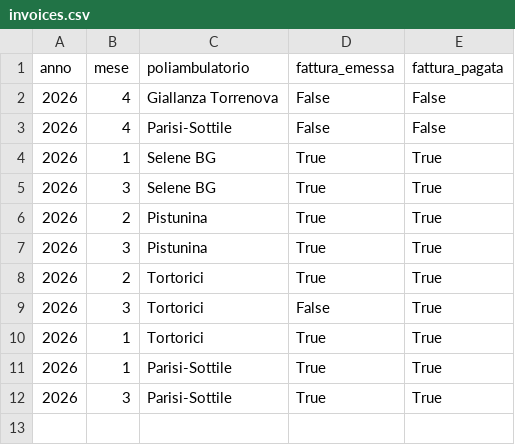
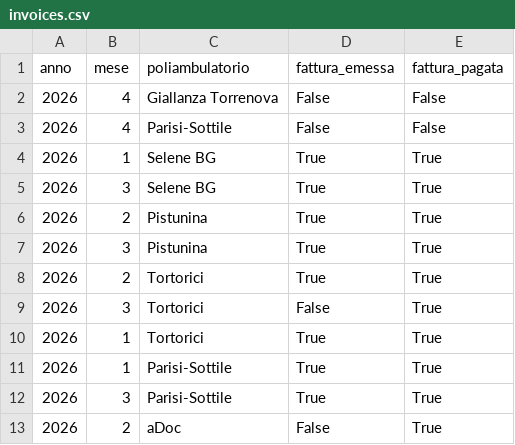
Before and after one commit to rlicordari/report_privato, a CSV file: data/invoices.csv, drawn as a sheet.

Commit message:
Fattura aDoc 02/2026

```diff
--- a/data/invoices.csv
+++ b/data/invoices.csv
@@ -12 +12,2 @@ anno,mese,poliambulatorio,fattura_emessa,fattura_pagata
 2026,3,Parisi-Sottile,True,True
+2026,2,aDoc,False,True
```
